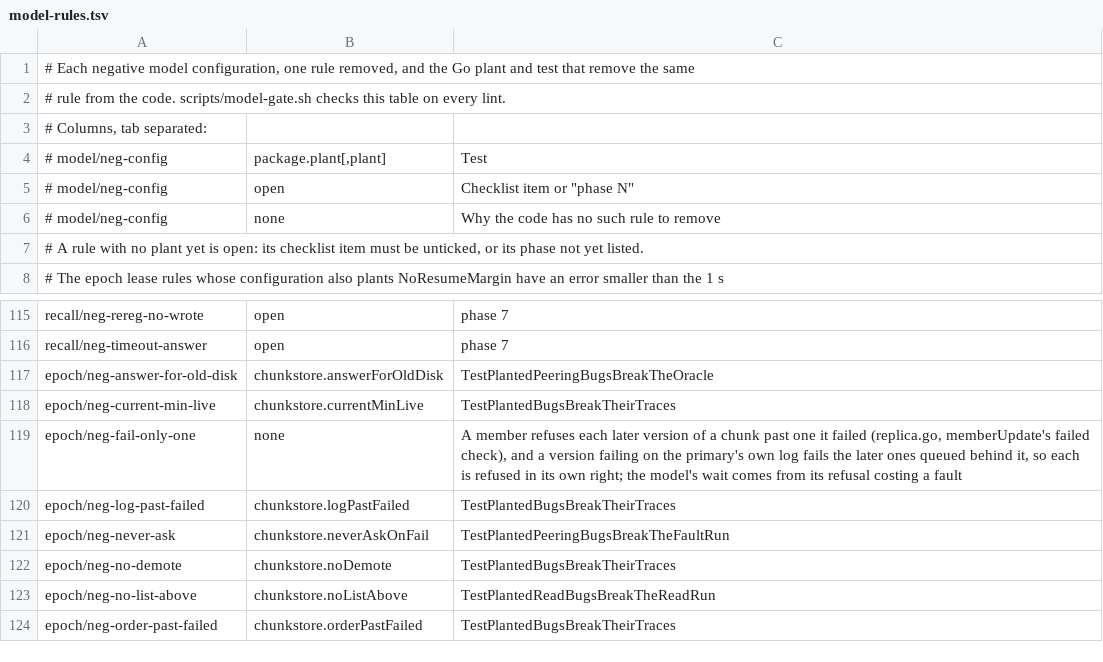
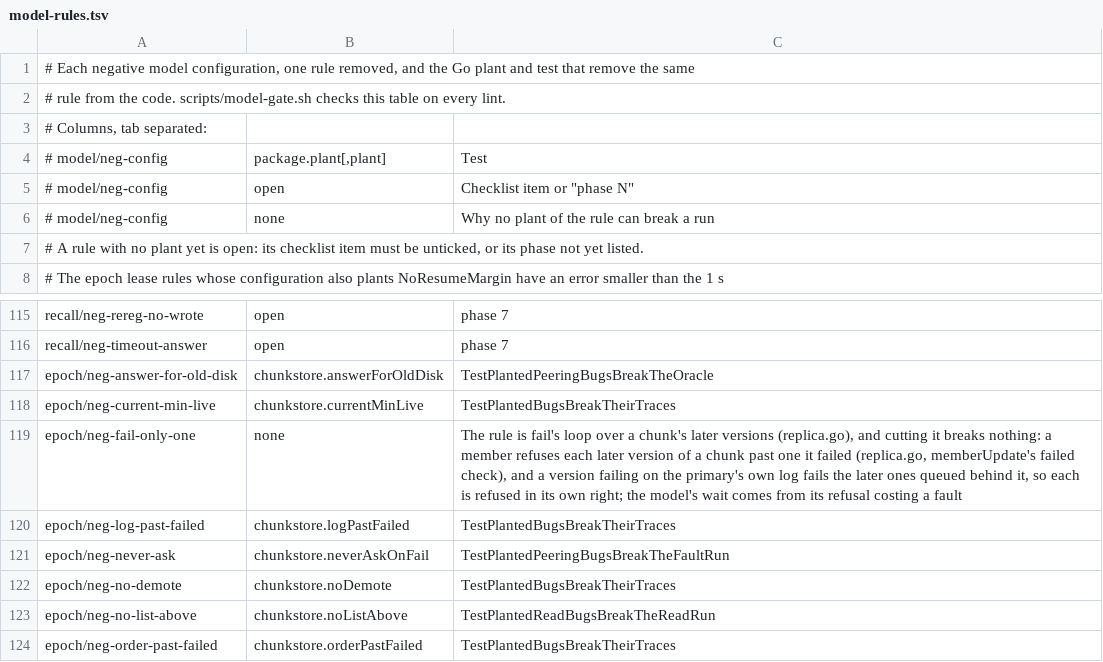
Before and after one commit to nvcnvn/rock-solid, a TSV file: scripts/model-rules.tsv, drawn as a sheet; only a part is shown, gaps mark what is left out.

```diff
--- a/scripts/model-rules.tsv
+++ b/scripts/model-rules.tsv
@@ -5,3 +5,3 @@
 #   model/neg-config	open	"Checklist item" or "phase N"
-#   model/neg-config	none	Why the code has no such rule to remove
+#   model/neg-config	none	Why no plant of the rule can break a run
 # A rule with no plant yet is open: its checklist item must be unticked, or its phase not yet listed.
@@ -118,3 +118,3 @@ epoch/neg-answer-for-old-disk	chunkstore.answerForOldDisk	TestPlantedPeeringBugs
 epoch/neg-current-min-live	chunkstore.currentMinLive	TestPlantedBugsBreakTheirTraces
-epoch/neg-fail-only-one	none	A member refuses each later version of a chunk past one it failed (replica.go, memberUpdate's failed check), and a version failing on the primary's own log fails the later ones queued behind it, so each is refused in its own right; the model's wait comes from its refusal costing a fault
+epoch/neg-fail-only-one	none	The rule is fail's loop over a chunk's later versions (replica.go), and cutting it breaks nothing: a member refuses each later version of a chunk past one it failed (replica.go, memberUpdate's failed check), and a version failing on the primary's own log fails the later ones queued behind it, so each is refused in its own right; the model's wait comes from its refusal costing a fault
 epoch/neg-log-past-failed	chunkstore.logPastFailed	TestPlantedBugsBreakTheirTraces
```
Also changed, not shown: 3 other files.
